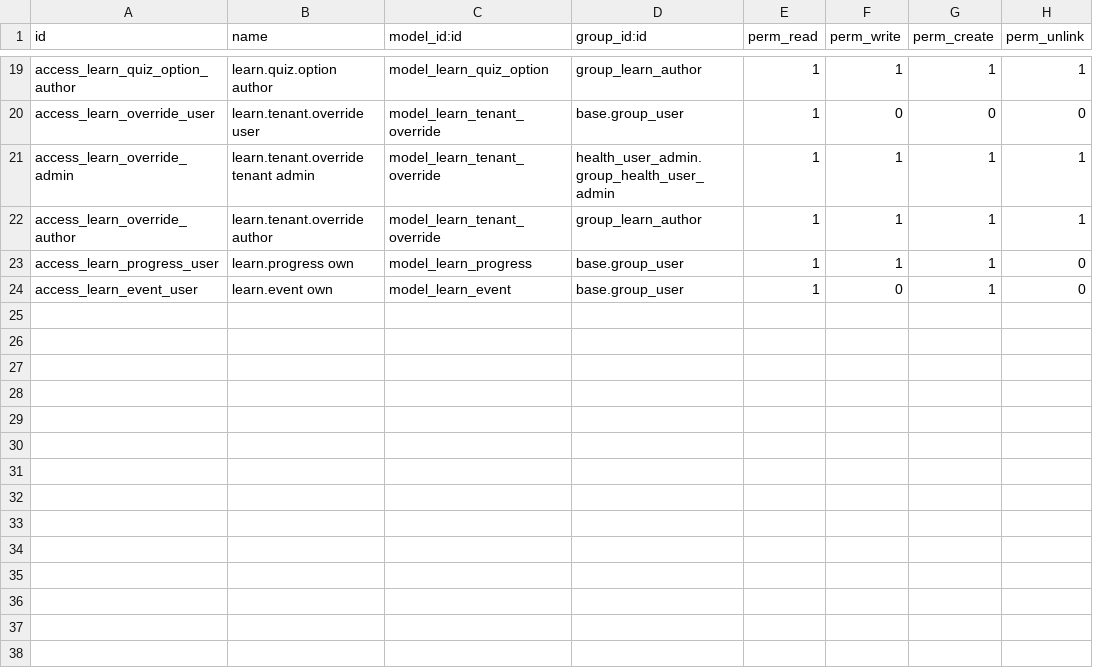
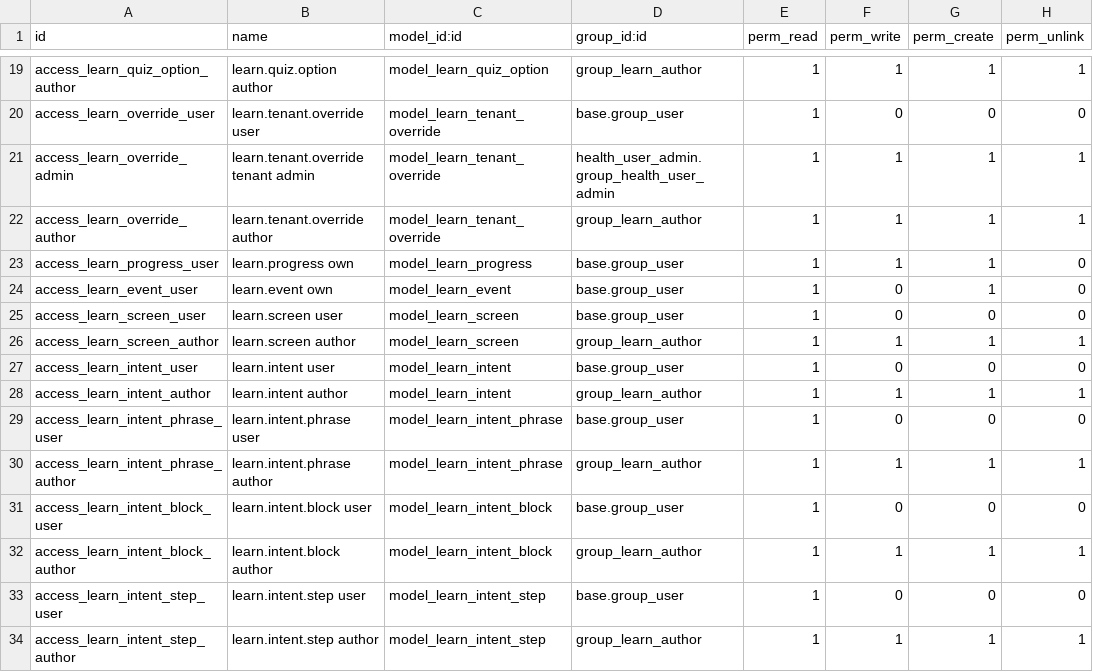
Before and after one commit to biztinct/health, a CSV file: addons/health_learn/security/ir.model.access.csv, drawn as a sheet; only a part is shown, gaps mark what is left out.

```diff
--- a/addons/health_learn/security/ir.model.access.csv
+++ b/addons/health_learn/security/ir.model.access.csv
@@ -24 +24,11 @@ access_learn_progress_user,learn.progress own,model_learn_progress,base.group_us
 access_learn_event_user,learn.event own,model_learn_event,base.group_user,1,0,1,0
+access_learn_screen_user,learn.screen user,model_learn_screen,base.group_user,1,0,0,0
+access_learn_screen_author,learn.screen author,model_learn_screen,group_learn_author,1,1,1,1
+access_learn_intent_user,learn.intent user,model_learn_intent,base.group_user,1,0,0,0
+access_learn_intent_author,learn.intent author,model_learn_intent,group_learn_author,1,1,1,1
+access_learn_intent_phrase_user,learn.intent.phrase user,model_learn_intent_phrase,base.group_user,1,0,0,0
+access_learn_intent_phrase_author,learn.intent.phrase author,model_learn_intent_phrase,group_learn_author,1,1,1,1
+access_learn_intent_block_user,learn.intent.block user,model_learn_intent_block,base.group_user,1,0,0,0
+access_learn_intent_block_author,learn.intent.block author,model_learn_intent_block,group_learn_author,1,1,1,1
+access_learn_intent_step_user,learn.intent.step user,model_learn_intent_step,base.group_user,1,0,0,0
+access_learn_intent_step_author,learn.intent.step author,model_learn_intent_step,group_learn_author,1,1,1,1
```
Also changed, not shown: 23 other files.
